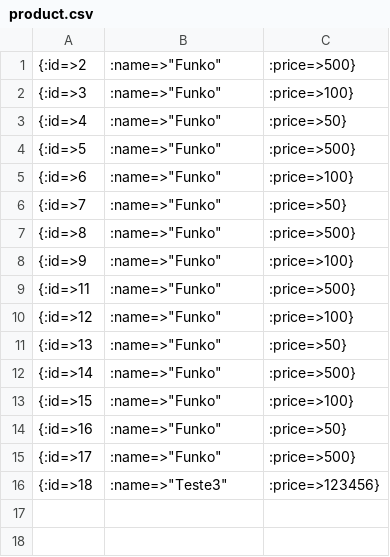
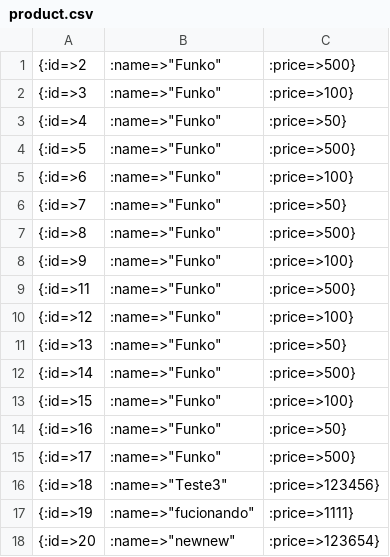
Before and after one commit to mosca06/exchangeProduct, a CSV file: lib/database/product.csv, drawn as a sheet; the diff names each change by its address in the sheet, - before the commit and + after, or states it on an @@ line.

Commit message:
[feat]: create database, record, csv and postgre exchanger

```diff
--- a/lib/database/product.csv
+++ b/lib/database/product.csv
+row 17: {:id=>19 | :name=>"fucionando" | :price=>1111}
+row 18: {:id=>20 | :name=>"newnew" | :price=>123654}
```
Also changed, not shown: 9 other files.
